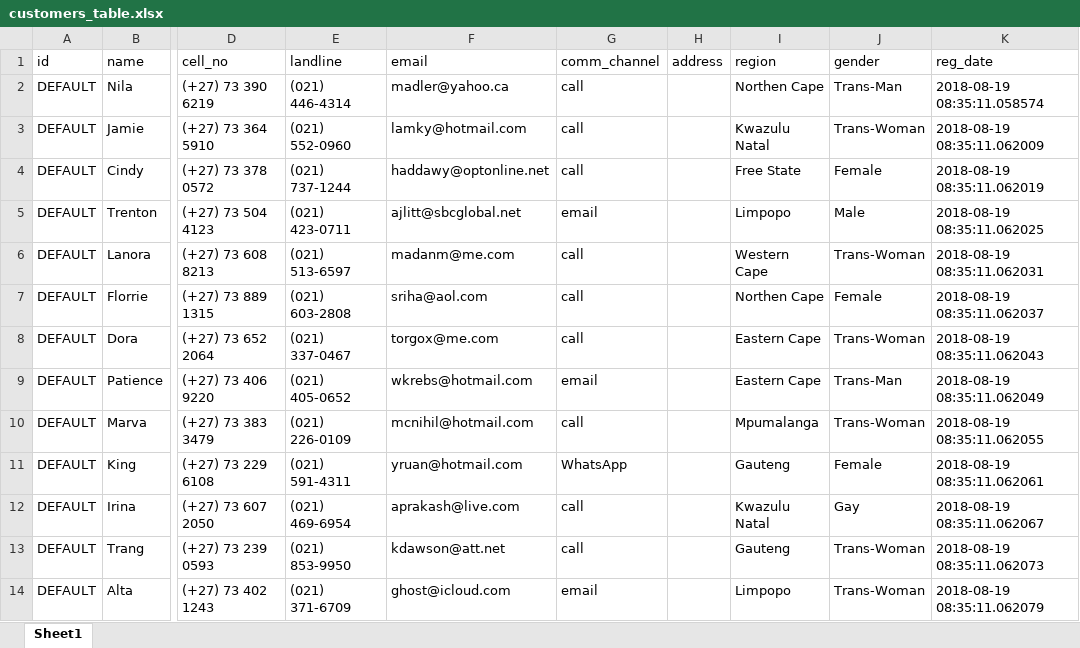
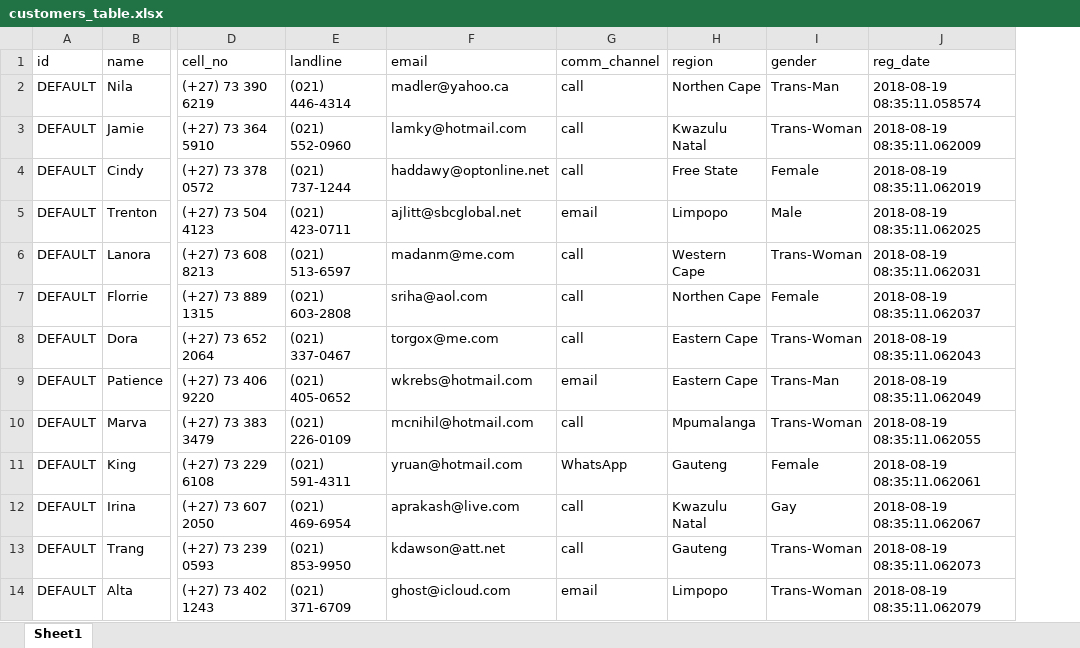
Before and after one commit to DSGroupRSA/Data-Sceince-Team, an Excel workbook: customers_table.xlsx, sheet Sheet1, drawn as a sheet; only a part is shown, gaps mark what is left out; values as stored, in another font and other column widths than the file's, no borders; table styles not drawn; the diff names each change by its address in the sheet, - before the commit and + after, or states it on an @@ line.

```diff
--- a/customers_table.xlsx (sheet Sheet1)
+++ b/customers_table.xlsx (sheet Sheet1)
-column H (address), empty
```
Also changed, not shown: 9 other files.
